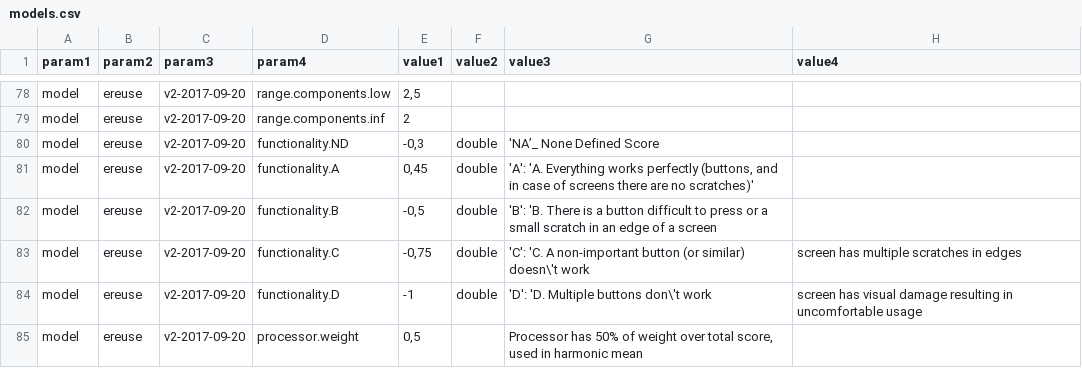
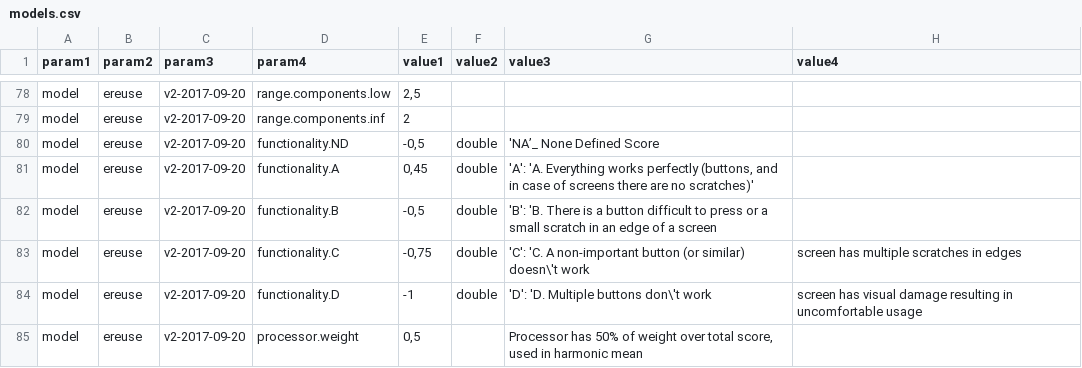
Before and after one commit to eReuse/RdeviceScore, a CSV file: data/models.csv, drawn as a sheet; only a part is shown, gaps mark what is left out.

Commit message:
update score calculations
functionallity ND

```diff
--- a/data/models.csv
+++ b/data/models.csv
@@ -79,3 +79,3 @@ model;ereuse;v2-2017-09-20;range.components.low;2,5;;;
 model;ereuse;v2-2017-09-20;range.components.inf;2;;;
-model;ereuse;v2-2017-09-20;functionality.ND;-0,3;double;'NA’_ None Defined Score;
+model;ereuse;v2-2017-09-20;functionality.ND;-0,5;double;'NA’_ None Defined Score;
 model;ereuse;v2-2017-09-20;functionality.A;0,45;double;'A': 'A. Everything works perfectly (buttons, and in case of screens there are no scratches)';
```
